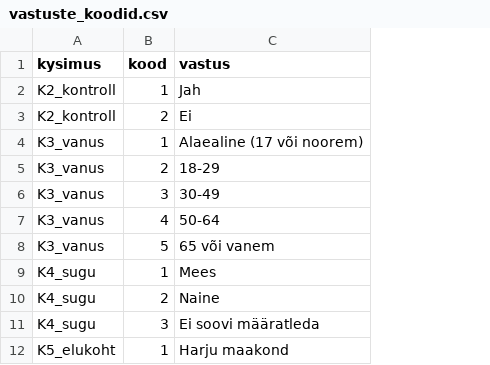
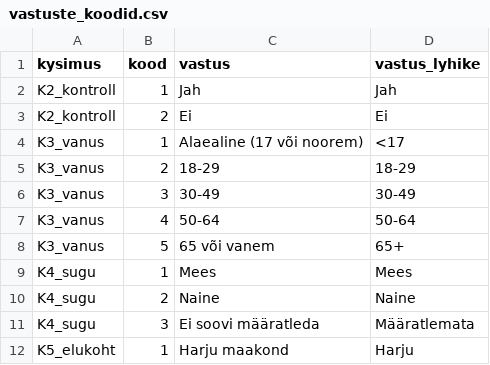
Before and after one commit to erinvainsalu/FRE_analyys, a CSV file: data/vastuste_koodid.csv, drawn as a sheet; only a part is shown; the diff names each change by its address in the sheet, - before the commit and + after, or states it on an @@ line.

```diff
--- a/data/vastuste_koodid.csv
+++ b/data/vastuste_koodid.csv
+column D (vastus_lyhike), rows 2-12: Jah | Ei | <17 | 18-29 | 30-49 | 50-64 | 65+ | Mees | Naine | Määratlemata | Harju
```
Also changed, not shown: 6 other files.
